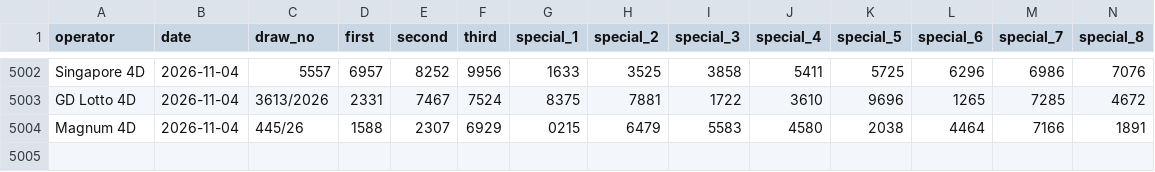
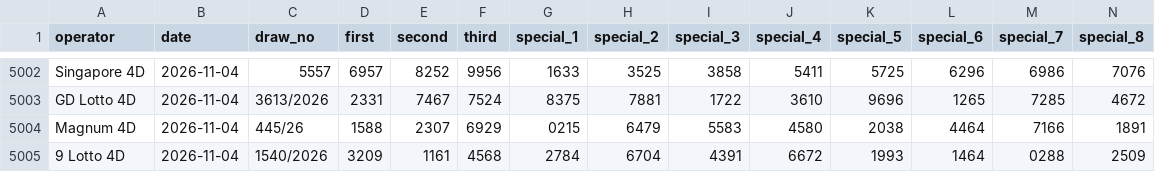
Before and after one commit to lipablo85-hub/4dmalamini, a CSV file: malaysia_4d_draws_2021-2026.csv, drawn as a sheet; only a part is shown, gaps mark what is left out; rows hold the shown columns only; the diff names each change by its address in the sheet, - before the commit and + after, or states it on an @@ line.

```diff
--- a/malaysia_4d_draws_2021-2026.csv
+++ b/malaysia_4d_draws_2021-2026.csv
+row 5005: 9 Lotto 4D | 2026-11-04 | 1540/2026 | 3209 | 1161 | 4568 | 2784 | 6704 | 4391 | 6672 | 1993 | 1464 | 0288 | 2509
```
